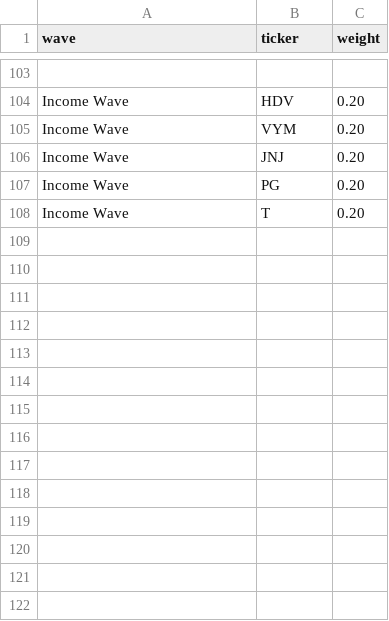
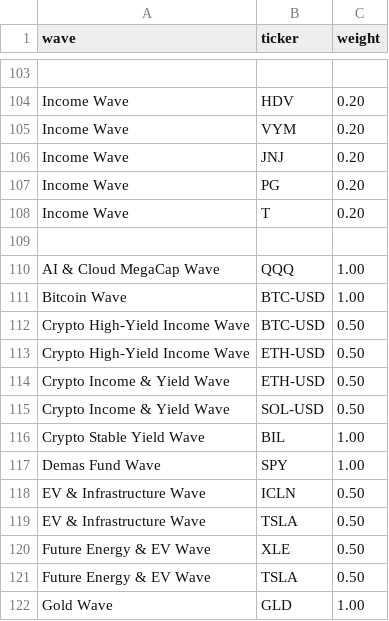
Before and after one commit to jasonheldman-creator/Waves-Simple, a CSV file: wave_weights.csv, drawn as a sheet; only a part is shown, gaps mark what is left out; the diff names each change by its address in the sheet, - before the commit and + after, or states it on an @@ line.

Commit message:
Update wave_weights.csv

```diff
--- a/wave_weights.csv
+++ b/wave_weights.csv
+row 109: (empty)
+row 110: AI & Cloud MegaCap Wave | QQQ | 1.00
+row 111: Bitcoin Wave | BTC-USD | 1.00
+row 112: Crypto High-Yield Income Wave | BTC-USD | 0.50
+row 113: Crypto High-Yield Income Wave | ETH-USD | 0.50
+row 114: Crypto Income & Yield Wave | ETH-USD | 0.50
+row 115: Crypto Income & Yield Wave | SOL-USD | 0.50
+row 116: Crypto Stable Yield Wave | BIL | 1.00
+row 117: Demas Fund Wave | SPY | 1.00
+row 118: EV & Infrastructure Wave | ICLN | 0.50
+row 119: EV & Infrastructure Wave | TSLA | 0.50
+row 120: Future Energy & EV Wave | XLE | 0.50
+row 121: Future Energy & EV Wave | TSLA | 0.50
+row 122: Gold Wave | GLD | 1.00
```
